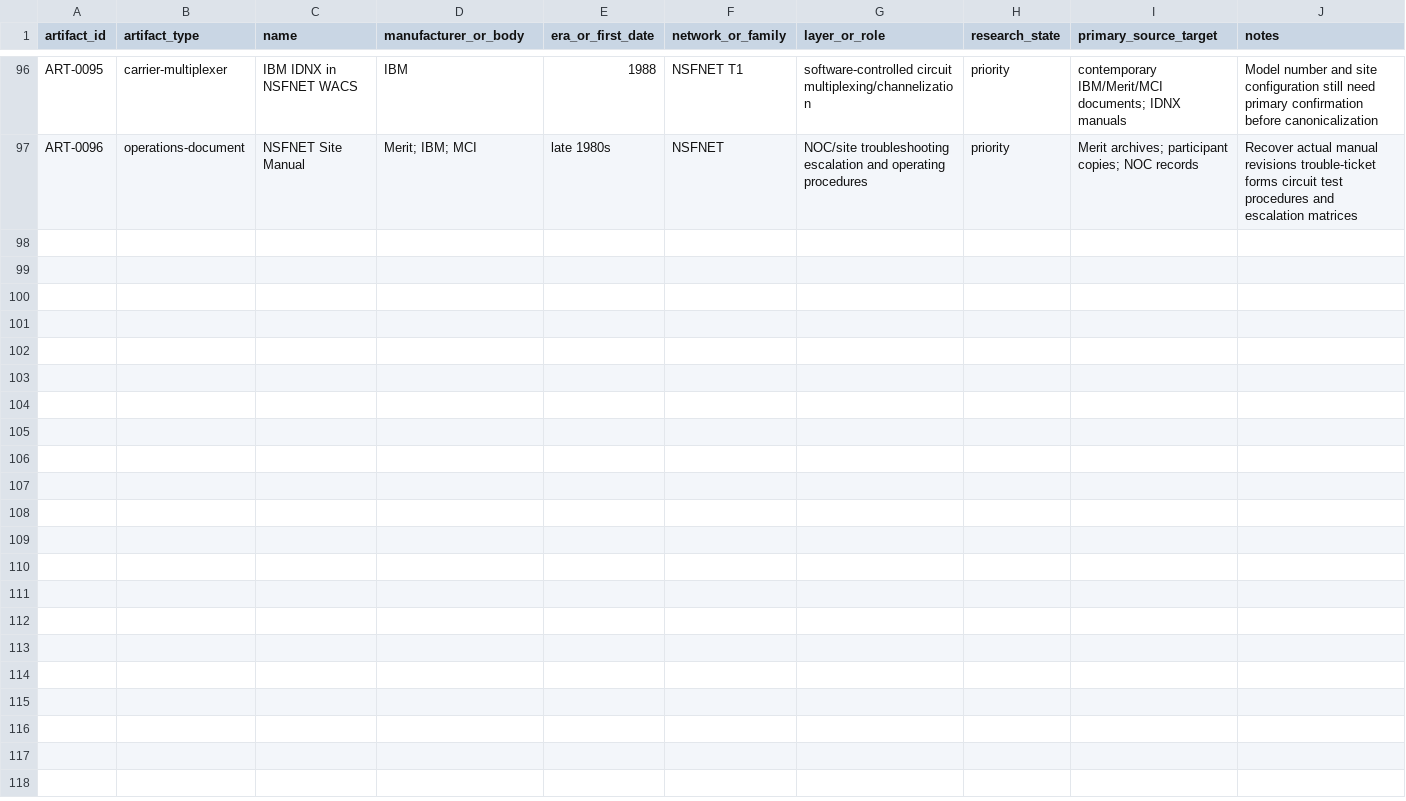
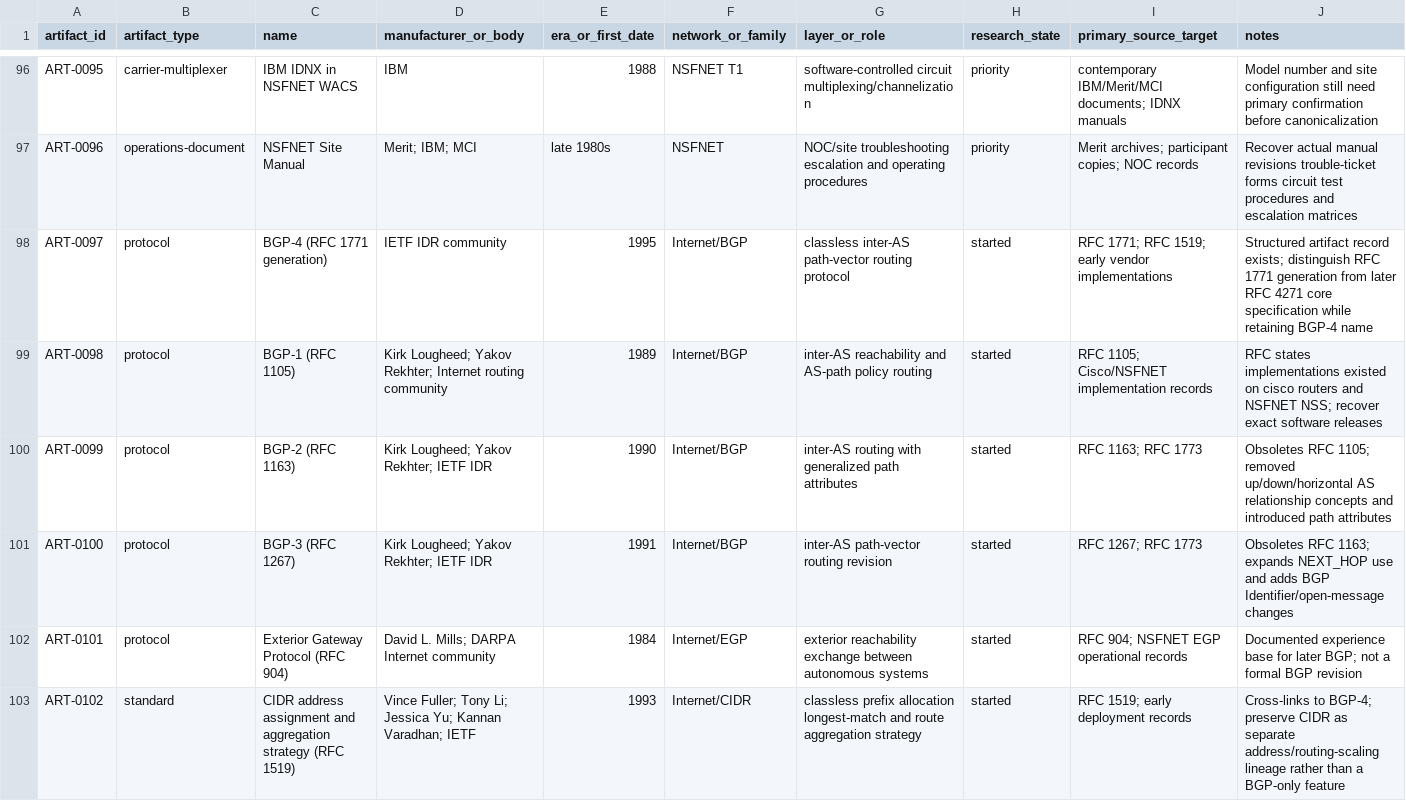
Before and after one commit to GravityblueX/computer-network-archaeology, a CSV file: data/artifact-ledger.csv, drawn as a sheet; only a part is shown, gaps mark what is left out.

Commit message:
Register BGP, EGP and CIDR artifacts in master ledger

```diff
--- a/data/artifact-ledger.csv
+++ b/data/artifact-ledger.csv
@@ -97 +97,7 @@ ART-0095,carrier-multiplexer,IBM IDNX in NSFNET WACS,IBM,1988,NSFNET T1,"softwar
 ART-0096,operations-document,NSFNET Site Manual,"Merit; IBM; MCI",late 1980s,NSFNET,"NOC/site troubleshooting escalation and operating procedures",priority,"Merit archives; participant copies; NOC records","Recover actual manual revisions trouble-ticket forms circuit test procedures and escalation matrices"
+ART-0097,protocol,BGP-4 (RFC 1771 generation),IETF IDR community,1995,Internet/BGP,"classless inter-AS path-vector routing protocol",started,"RFC 1771; RFC 1519; early vendor implementations","Structured artifact record exists; distinguish RFC 1771 generation from later RFC 4271 core specification while retaining BGP-4 name"
+ART-0098,protocol,BGP-1 (RFC 1105),"Kirk Lougheed; Yakov Rekhter; Internet routing community",1989,Internet/BGP,"inter-AS reachability and AS-path policy routing",started,"RFC 1105; Cisco/NSFNET implementation records","RFC states implementations existed on cisco routers and NSFNET NSS; recover exact software releases"
+ART-0099,protocol,BGP-2 (RFC 1163),"Kirk Lougheed; Yakov Rekhter; IETF IDR",1990,Internet/BGP,"inter-AS routing with generalized path attributes",started,"RFC 1163; RFC 1773","Obsoletes RFC 1105; removed up/down/horizontal AS relationship concepts and introduced path attributes"
+ART-0100,protocol,BGP-3 (RFC 1267),"Kirk Lougheed; Yakov Rekhter; IETF IDR",1991,Internet/BGP,"inter-AS path-vector routing revision",started,"RFC 1267; RFC 1773","Obsoletes RFC 1163; expands NEXT_HOP use and adds BGP Identifier/open-message changes"
+ART-0101,protocol,Exterior Gateway Protocol (RFC 904),"David L. Mills; DARPA Internet community",1984,Internet/EGP,"exterior reachability exchange between autonomous systems",started,"RFC 904; NSFNET EGP operational records","Documented experience base for later BGP; not a formal BGP revision"
+ART-0102,standard,CIDR address assignment and aggregation strategy (RFC 1519),"Vince Fuller; Tony Li; Jessica Yu; Kannan Varadhan; IETF",1993,Internet/CIDR,"classless prefix allocation longest-match and route aggregation strategy",started,"RFC 1519; early deployment records","Cross-links to BGP-4; preserve CIDR as separate address/routing-scaling lineage rather than a BGP-only feature"
```
